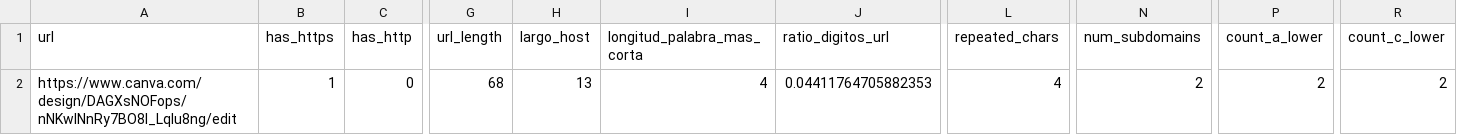
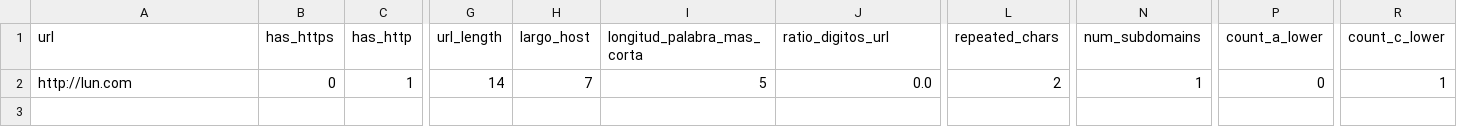
Before and after one commit to No-Country-simulation/C-22-38-T-DataBi, a CSV file: analisisRN(-1)_url21.csv, drawn as a sheet; only a part is shown, gaps mark what is left out; the diff covers the shown part only; the diff names each change by its address in the sheet, - before the commit and + after, or states it on an @@ line.

```diff
--- a/analisisRN(-1)_url21.csv
+++ b/analisisRN(-1)_url21.csv
-A2 (url): https://www.canva.com/design/DAGXsNOFops/nNKwINnRy7BO8I_Lqlu8ng/edit
+A2 (url): http://lun.com
-B2 (has_https): 1
+B2 (has_https): 0
-C2 (has_http): 0
+C2 (has_http): 1
-G2 (url_length): 68
+G2 (url_length): 14
-H2 (largo_host): 13
+H2 (largo_host): 7
-I2 (longitud_palabra_mas_corta): 4
+I2 (longitud_palabra_mas_corta): 5
-J2 (ratio_digitos_url): 0.04411764705882353
+J2 (ratio_digitos_url): 0.0
-L2 (repeated_chars): 4
+L2 (repeated_chars): 2
-N2 (num_subdomains): 2
+N2 (num_subdomains): 1
-P2 (count_a_lower): 2
+P2 (count_a_lower): 0
-R2 (count_c_lower): 2
+R2 (count_c_lower): 1
```
Also changed, not shown: 29 edited cells elsewhere in this file, ensayo_/predictionsRN_21(-1).csv, 9 other files.
